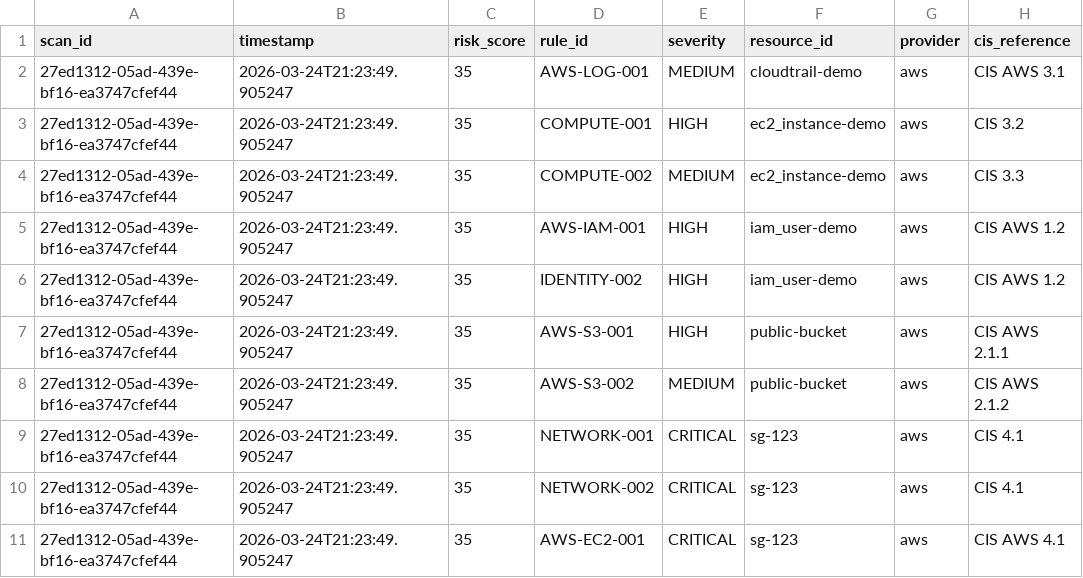
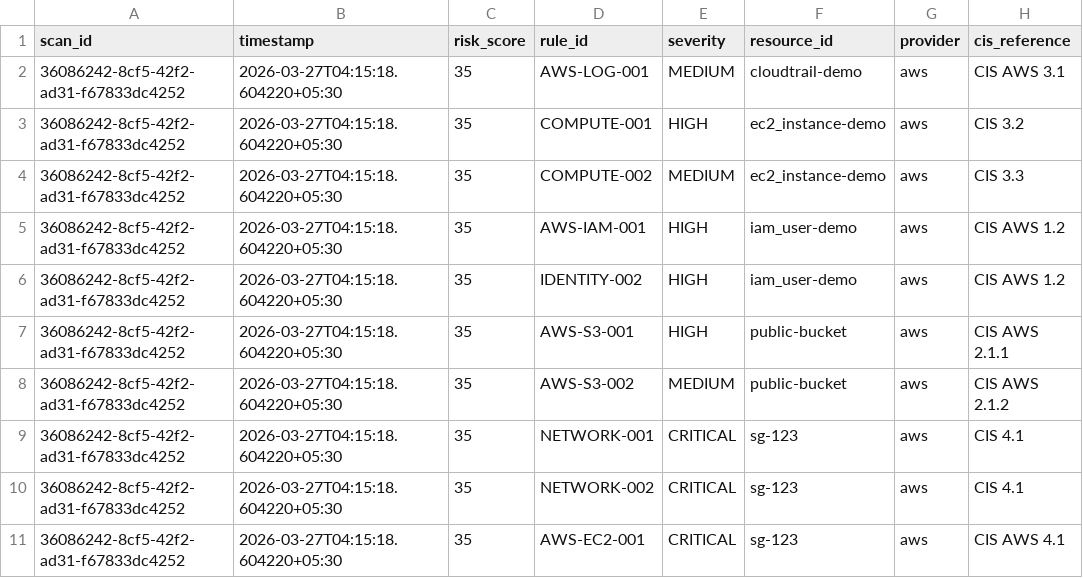
Before and after one commit to Kishore007raj/Nirikshak, a CSV file: nirikshak_report.csv, drawn as a sheet; only a part is shown; the diff names each change by its address in the sheet, - before the commit and + after, or states it on an @@ line.

Commit message:
feat: Complete CSPM-lite pipeline with compliance, IaC scanning, KPIs, and real-time UI
* Fixed backend API routing (/scan/{provider}, /results, /history, /report/{id}) and added root health endpoint
* Implemented IST timestamp consistency across backend, database, and frontend (utils/time.py)
* Integrated WebSocket /ws/scan with full pipeline stages (collect → normalize → scan → report → save)
* Added Terraform (IaC) scanning via existing plan_parser with rule engine reuse
* Introduced KPI metrics (scan time, resources/sec, findings density) in core/runner.py
* Implemented compliance mapping (CIS + NIST control IDs) across YAML rules and engine
* Extended database schema to persist compliance and metrics (JSON columns)
* Enabled PDF report generation and download endpoint (/report/{scan_id})
* Updated dashboard: empty-first UX, WebSocket scans, IST timestamps, compliance + KPI display
* Fixed frontend-backend mismatch and CORS issues
* Cleaned logging and structured outputs across CLI, API, and reports

```diff
--- a/nirikshak_report.csv
+++ b/nirikshak_report.csv
-A2:A11 (scan_id): 27ed1312-05ad-439e-bf16-ea3747cfef44
+A2:A11 (scan_id): 36086242-8cf5-42f2-ad31-f67833dc4252
-B2:B11 (timestamp): 2026-03-24T21:23:49.905247
+B2:B11 (timestamp): 2026-03-27T04:15:18.604220+05:30
```
Also changed, not shown: 38 other files.
